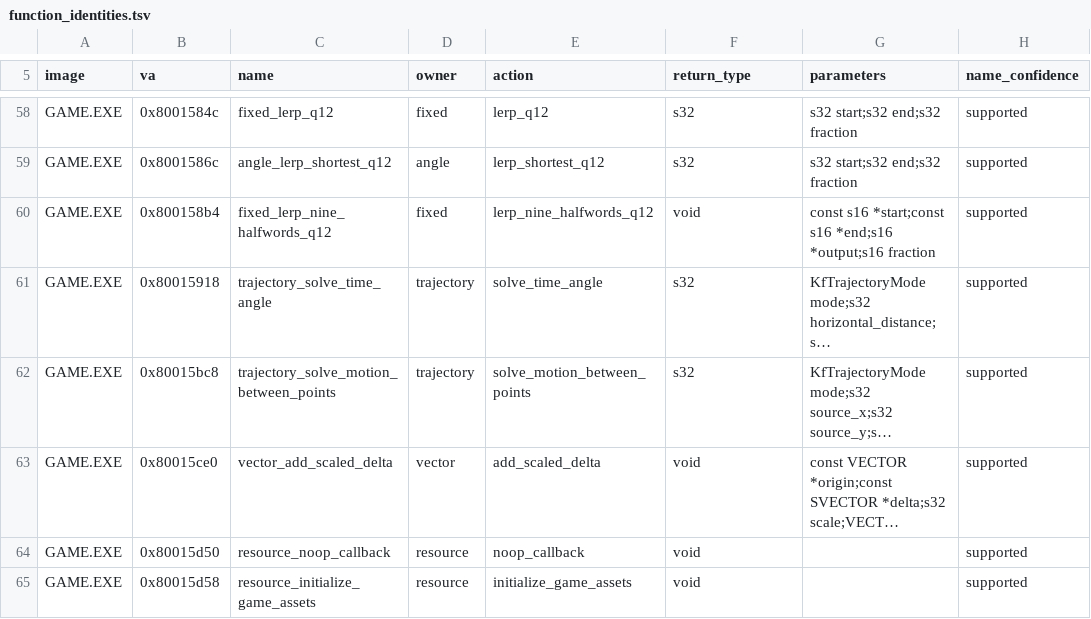
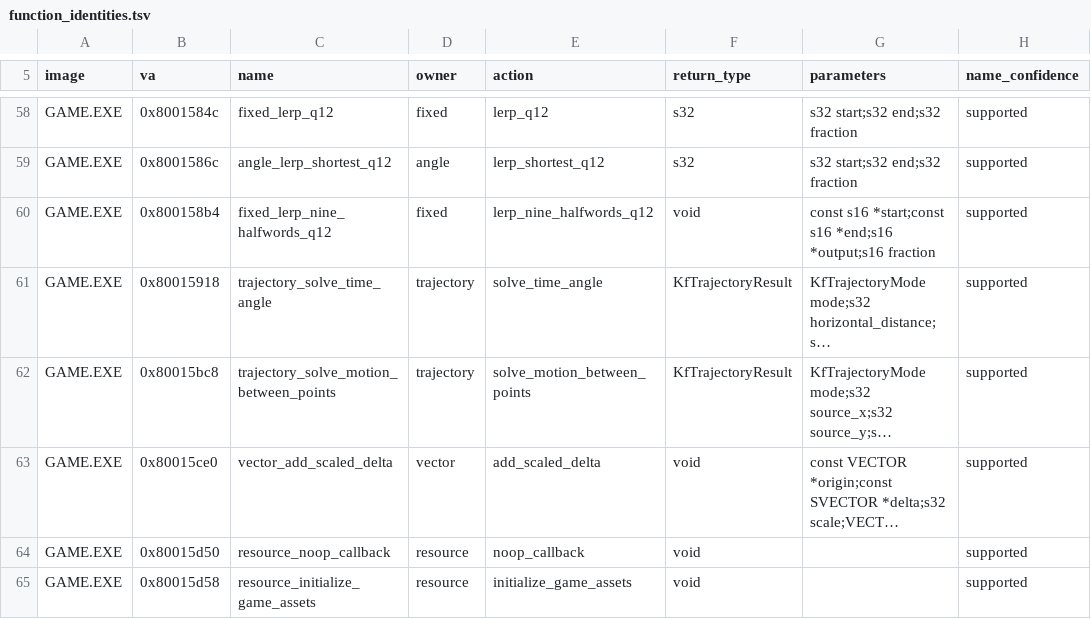
Before and after one commit to sushi-shi/kings-field-2-decomp, a TSV file: config/retail/function_identities.tsv, drawn as a sheet; only a part is shown, gaps mark what is left out; long unchanged cells end in …; the diff names each change by its address in the sheet, - before the commit and + after, or states it on an @@ line.

```diff
--- a/config/retail/function_identities.tsv
+++ b/config/retail/function_identities.tsv
-F61:F62 (return_type): s32
+F61:F62 (return_type): KfTrajectoryResult
```
Also changed, not shown: docs/enum-domain-plan.tsv, 9 other files.
